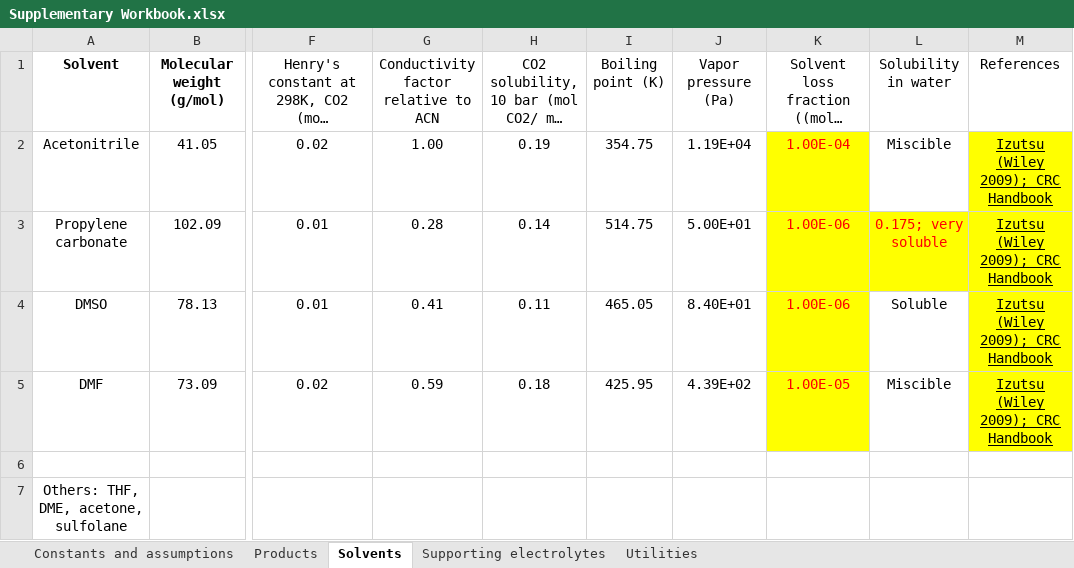
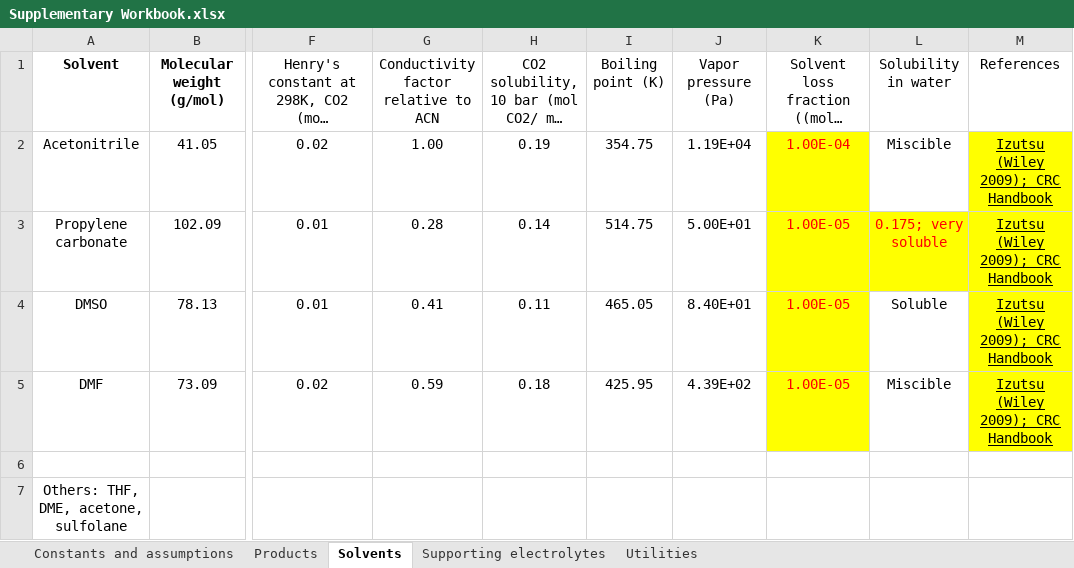
Before and after one commit to shashwatidc/co2r-non-aqueous, an Excel workbook: Supplementary Workbook.xlsx, sheet Solvents, drawn as a sheet; only a part is shown, gaps mark what is left out; long unchanged cells end in …; values as stored, in another font and other column widths than the file's, no borders; table styles not drawn; the diff names each change by its address in the sheet, - before the commit and + after, or states it on an @@ line.

Commit message:
Updated rate of solvent loss

```diff
--- a/Supplementary Workbook.xlsx (sheet Solvents)
+++ b/Supplementary Workbook.xlsx (sheet Solvents)
-K3:K4: 1.00E-06
+K3:K4: 1.00E-05
```
Also changed, not shown: sheet Constants and assumptions, 2 other files.
